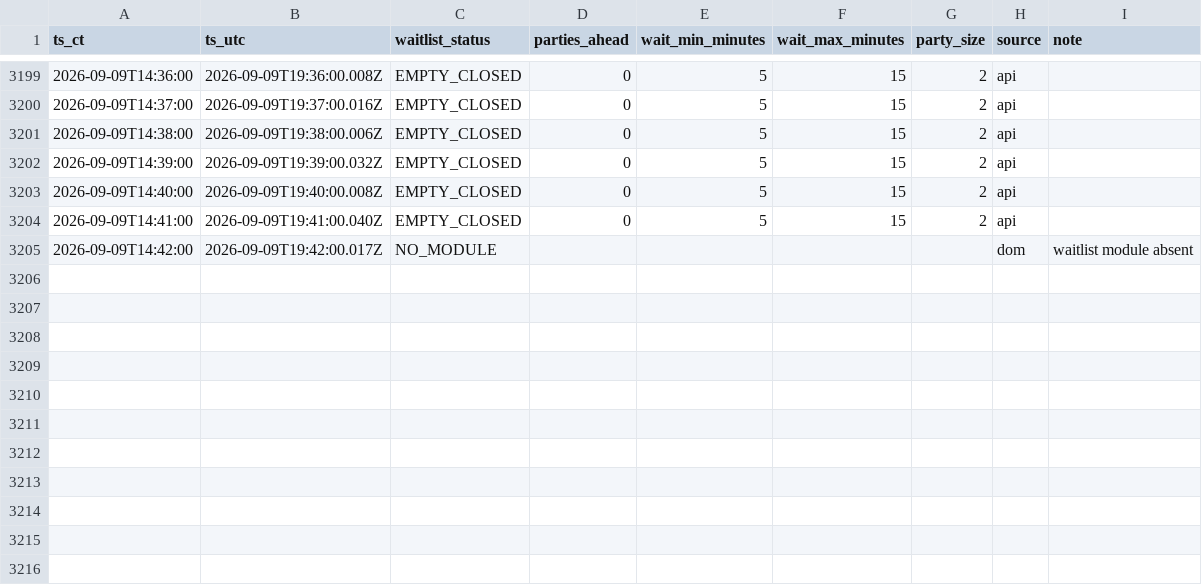
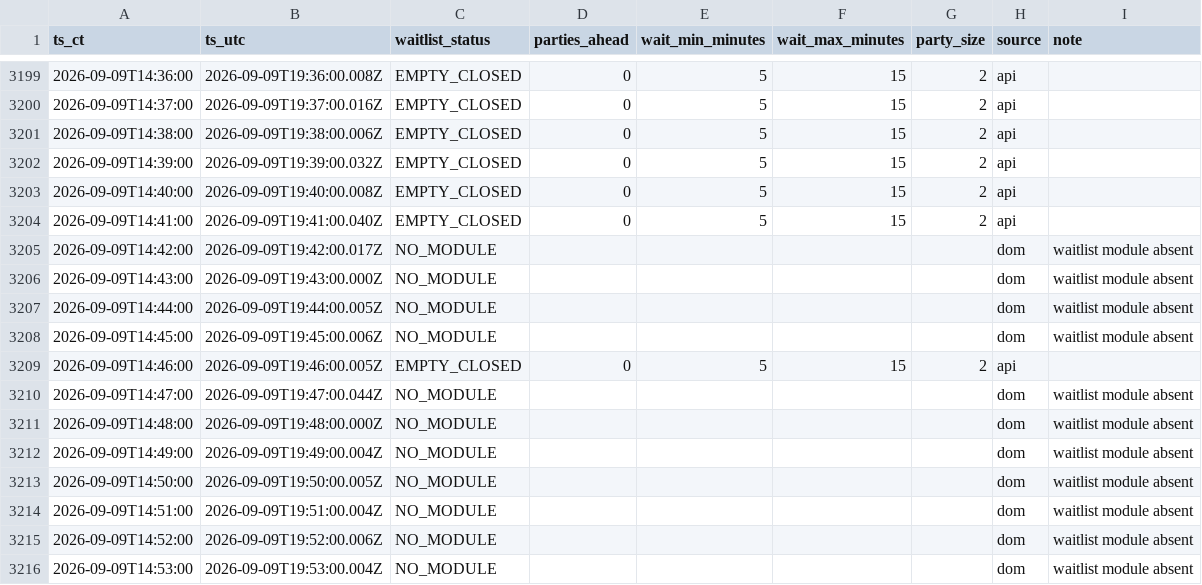
Before and after one commit to bront-s/oph-edina-waitlist, a CSV file: data/waitlist_log_ci_b.csv, drawn as a sheet; only a part is shown, gaps mark what is left out; the diff names each change by its address in the sheet, - before the commit and + after, or states it on an @@ line.

```diff
--- a/data/waitlist_log_ci_b.csv
+++ b/data/waitlist_log_ci_b.csv
+row 3206: 2026-09-09T14:43:00 | 2026-09-09T19:43:00.000Z | NO_MODULE |  |  |  |  | dom | waitlist module absent
+row 3207: 2026-09-09T14:44:00 | 2026-09-09T19:44:00.005Z | NO_MODULE |  |  |  |  | dom | waitlist module absent
+row 3208: 2026-09-09T14:45:00 | 2026-09-09T19:45:00.006Z | NO_MODULE |  |  |  |  | dom | waitlist module absent
+row 3209: 2026-09-09T14:46:00 | 2026-09-09T19:46:00.005Z | EMPTY_CLOSED | 0 | 5 | 15 | 2 | api
+row 3210: 2026-09-09T14:47:00 | 2026-09-09T19:47:00.044Z | NO_MODULE |  |  |  |  | dom | waitlist module absent
+row 3211: 2026-09-09T14:48:00 | 2026-09-09T19:48:00.000Z | NO_MODULE |  |  |  |  | dom | waitlist module absent
+row 3212: 2026-09-09T14:49:00 | 2026-09-09T19:49:00.004Z | NO_MODULE |  |  |  |  | dom | waitlist module absent
+row 3213: 2026-09-09T14:50:00 | 2026-09-09T19:50:00.005Z | NO_MODULE |  |  |  |  | dom | waitlist module absent
+row 3214: 2026-09-09T14:51:00 | 2026-09-09T19:51:00.004Z | NO_MODULE |  |  |  |  | dom | waitlist module absent
+row 3215: 2026-09-09T14:52:00 | 2026-09-09T19:52:00.006Z | NO_MODULE |  |  |  |  | dom | waitlist module absent
+row 3216: 2026-09-09T14:53:00 | 2026-09-09T19:53:00.004Z | NO_MODULE |  |  |  |  | dom | waitlist module absent
```
